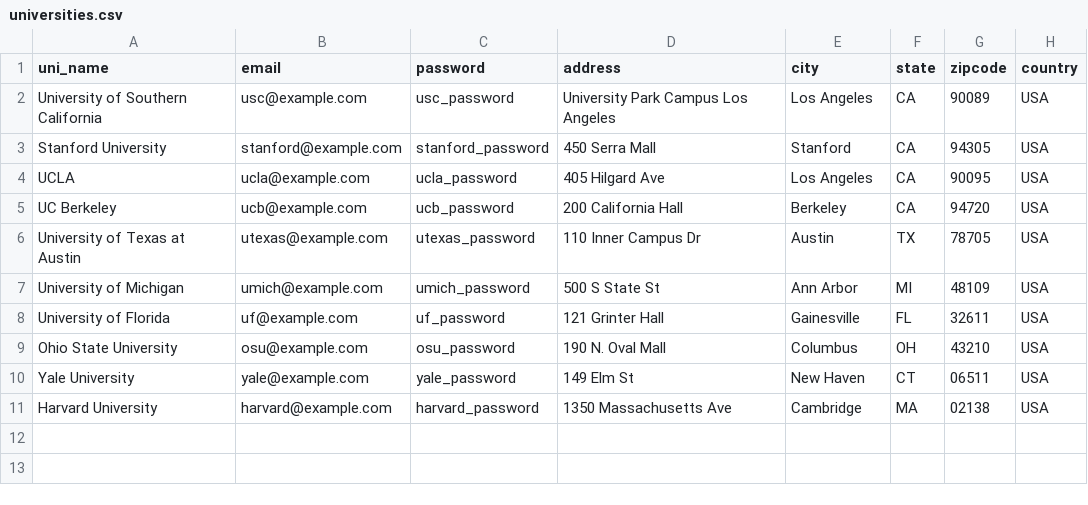
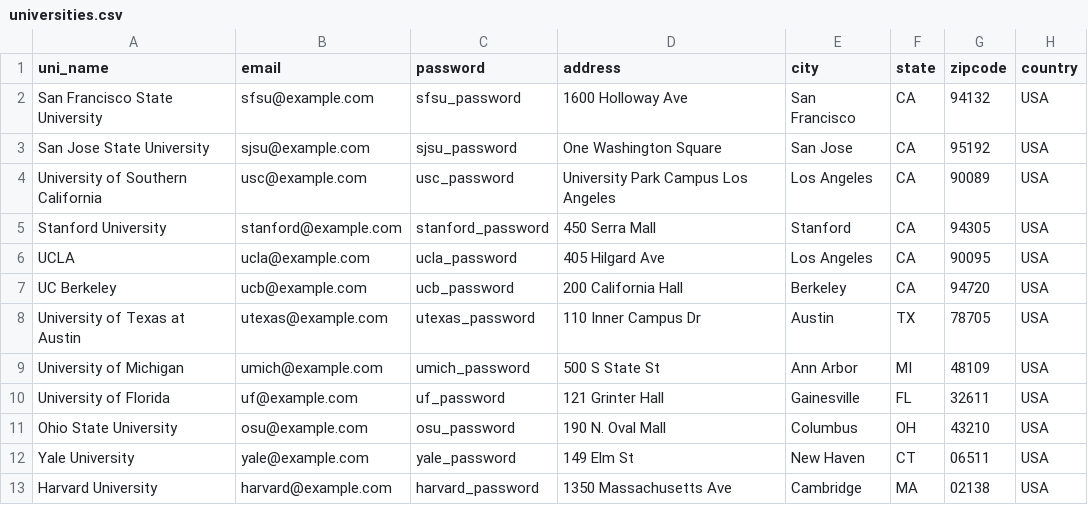
Before and after one commit to hkwon4/OlymPick, a CSV file: application/csvFiles/universities.csv, drawn as a sheet.

Commit message:
modified csvDataUpload and made sports csv

```diff
--- a/application/csvFiles/universities.csv
+++ b/application/csvFiles/universities.csv
@@ -1,2 +1,4 @@
 uni_name,email,password,address,city,state,zipcode,country
+San Francisco State University, sfsu@example.com, sfsu_password, 1600 Holloway Ave, San Francisco, CA, 94132, USA
+San Jose State University, sjsu@example.com, sjsu_password, One Washington Square, San Jose, CA, 95192, USA
 University of Southern California,usc@example.com,usc_password,University Park Campus Los Angeles,Los Angeles,CA,90089,USA
```
Also changed, not shown: 2 other files.
